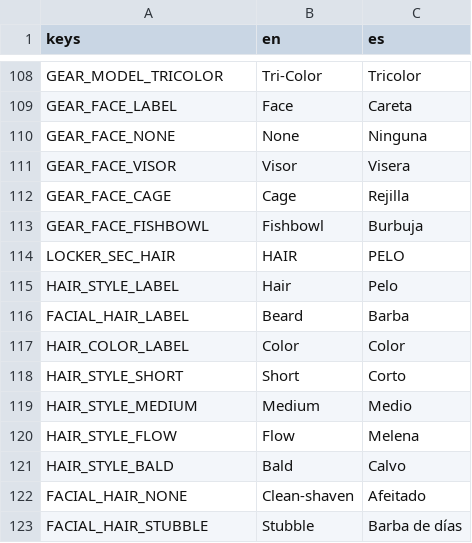
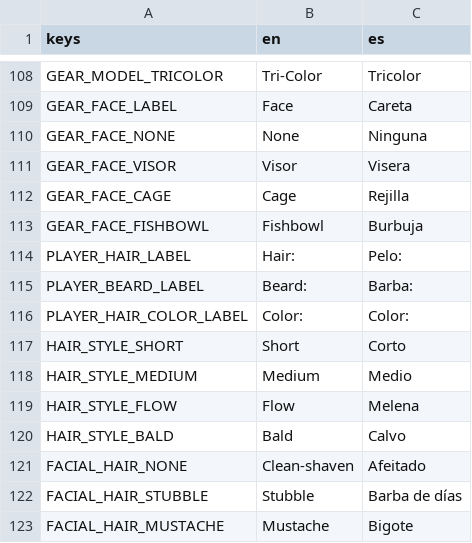
Before and after one commit to Melon-Collie/mitts, a CSV file: locale/translations.csv, drawn as a sheet; only a part is shown, gaps mark what is left out; the shorter side is filled out with more unchanged rows.

```diff
--- a/locale/translations.csv
+++ b/locale/translations.csv
@@ -113,6 +113,5 @@ GEAR_FACE_CAGE,Cage,Rejilla
 GEAR_FACE_FISHBOWL,Fishbowl,Burbuja
-LOCKER_SEC_HAIR,HAIR,PELO
-HAIR_STYLE_LABEL,Hair,Pelo
-FACIAL_HAIR_LABEL,Beard,Barba
-HAIR_COLOR_LABEL,Color,Color
+PLAYER_HAIR_LABEL,Hair:,Pelo:
+PLAYER_BEARD_LABEL,Beard:,Barba:
+PLAYER_HAIR_COLOR_LABEL,Color:,Color:
 HAIR_STYLE_SHORT,Short,Corto
```
Also changed, not shown: 18 other files.
